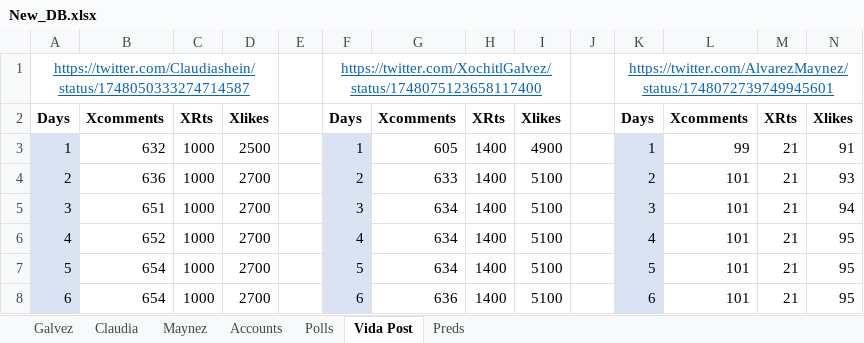
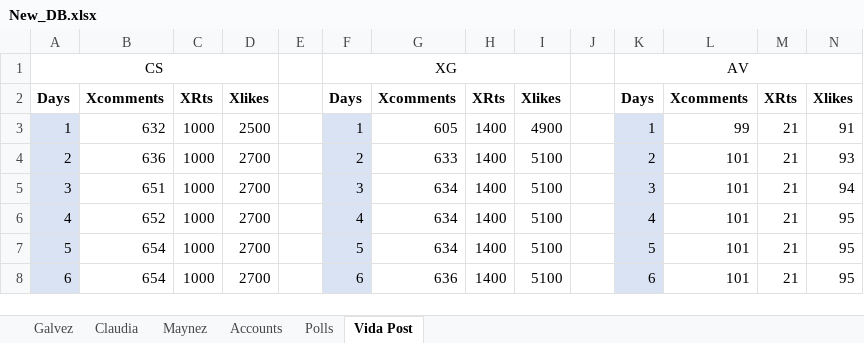
Before and after one commit to gootxyz/election-predictor, an Excel workbook: New_DB.xlsx, sheet Vida Post, drawn as a sheet; values as stored, in another font and other column widths than the file's, no borders; removed rows and columns are numbered as before the commit, all else as after; the diff names each change by its address in the sheet, - before the commit and + after, or states it on an @@ line.

```diff
--- a/New_DB.xlsx (sheet Vida Post)
+++ b/New_DB.xlsx (sheet Vida Post)
-sheet tab: Preds
-row 1: https://twitter.com/Claudiashein/status/1748050333274714587 |  |  |  |  | https://twitter.com/XochitlGalvez/status/1748075123658117400 |  |  |  |  | https://twitter.com/AlvarezMaynez/status/1748072739749945601
+row 1: CS |  |  |  |  | XG |  |  |  |  | AV
```
Also changed, not shown: sheet Galvez, sheet Claudia, sheet Maynez, sheet Polls, 8 other files.
